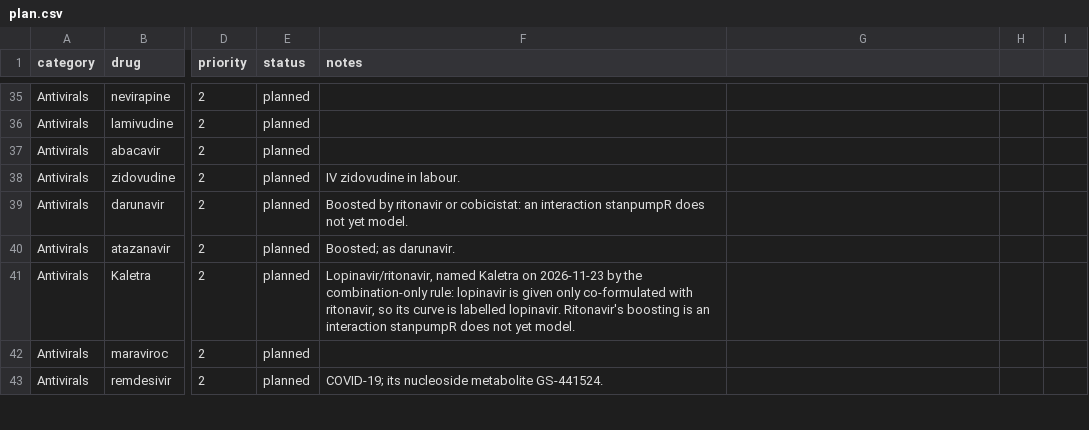
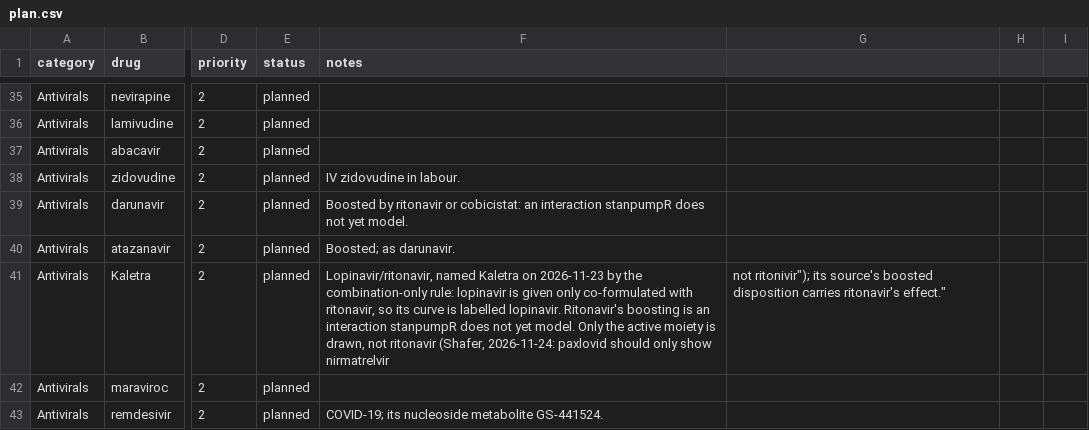
Before and after one commit to StevenLShafer/stanpumpR, a CSV file: docs/library-expansion/plan.csv, drawn as a sheet; only a part is shown, gaps mark what is left out; the diff covers the shown part only; the diff names each change by its address in the sheet, - before the commit and + after, or states it on an @@ line.

```diff
--- a/docs/library-expansion/plan.csv
+++ b/docs/library-expansion/plan.csv
-F41 (notes): …yet model.
+F41 (notes): …yet model. Only the active moiety is drawn, not ritonavir (Shafer, 2026-11-24: paxlovid should only show nirmatrelvir
-G41: (empty)
+G41: not ritonivir"); its source's boosted disposition carries ritonavir's effect."
```
Also changed, not shown: 21 edited cells elsewhere in this file, docs/library-expansion/combination-only.csv, inst/extdata/drugDefaults_global.csv, 43 other files.
